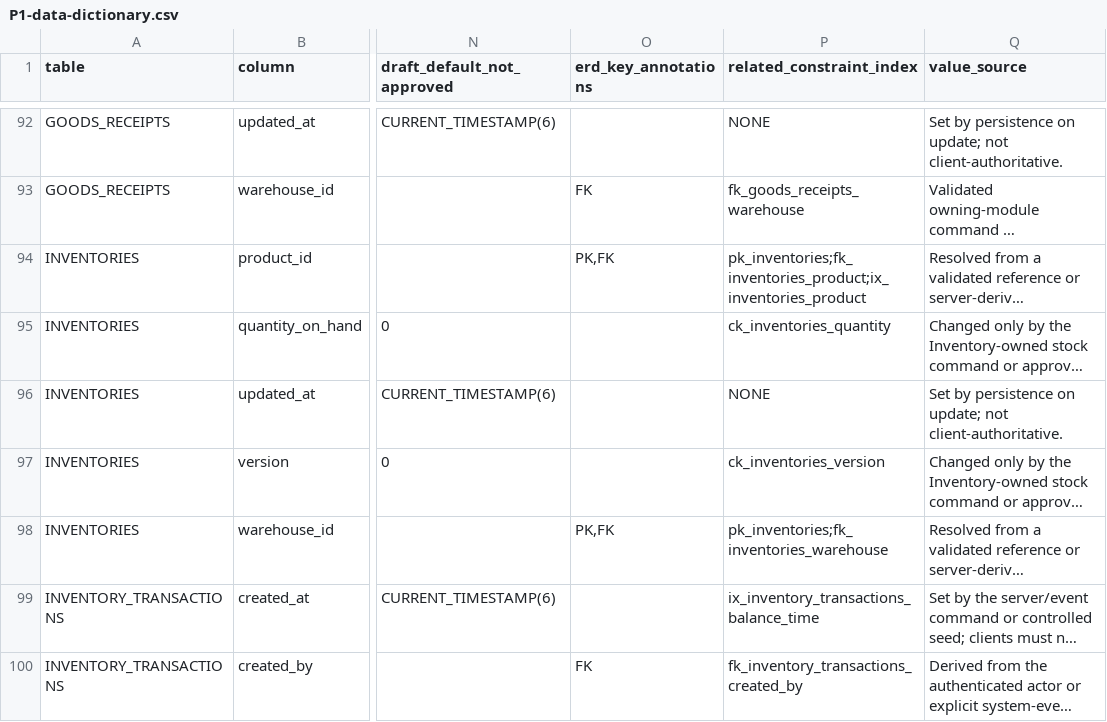
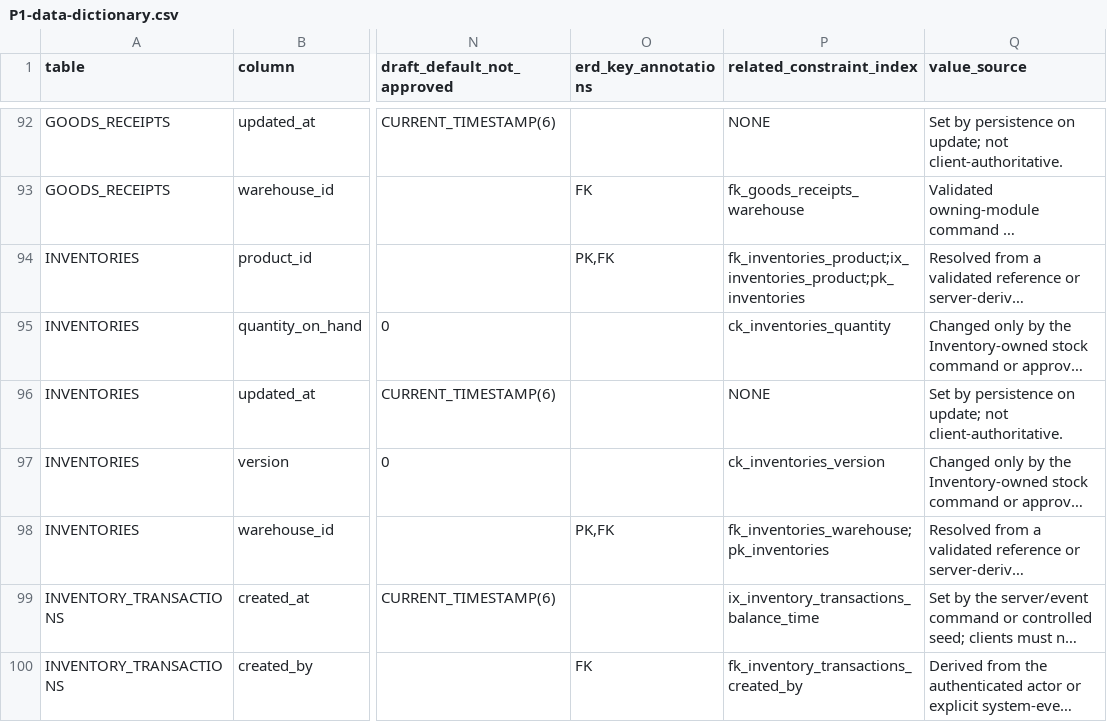
Before and after one commit to quangson2809/FIDO, a CSV file: docs/refactor-v2/p1/P1-data-dictionary.csv, drawn as a sheet; only a part is shown, gaps mark what is left out; long unchanged cells end in …; the diff covers the shown part only; the diff names each change by its address in the sheet, - before the commit and + after, or states it on an @@ line.

```diff
--- a/docs/refactor-v2/p1/P1-data-dictionary.csv
+++ b/docs/refactor-v2/p1/P1-data-dictionary.csv
-P94 (related_constraint_index): pk_inventories;fk_inventories_product;ix_inventories_product
+P94 (related_constraint_index): fk_inventories_product;ix_inventories_product;pk_inventories
-P98 (related_constraint_index): pk_inventories;fk_inventories_warehouse
+P98 (related_constraint_index): fk_inventories_warehouse;pk_inventories
```
Also changed, not shown: 36 edited cells elsewhere in this file, 1 other file.
